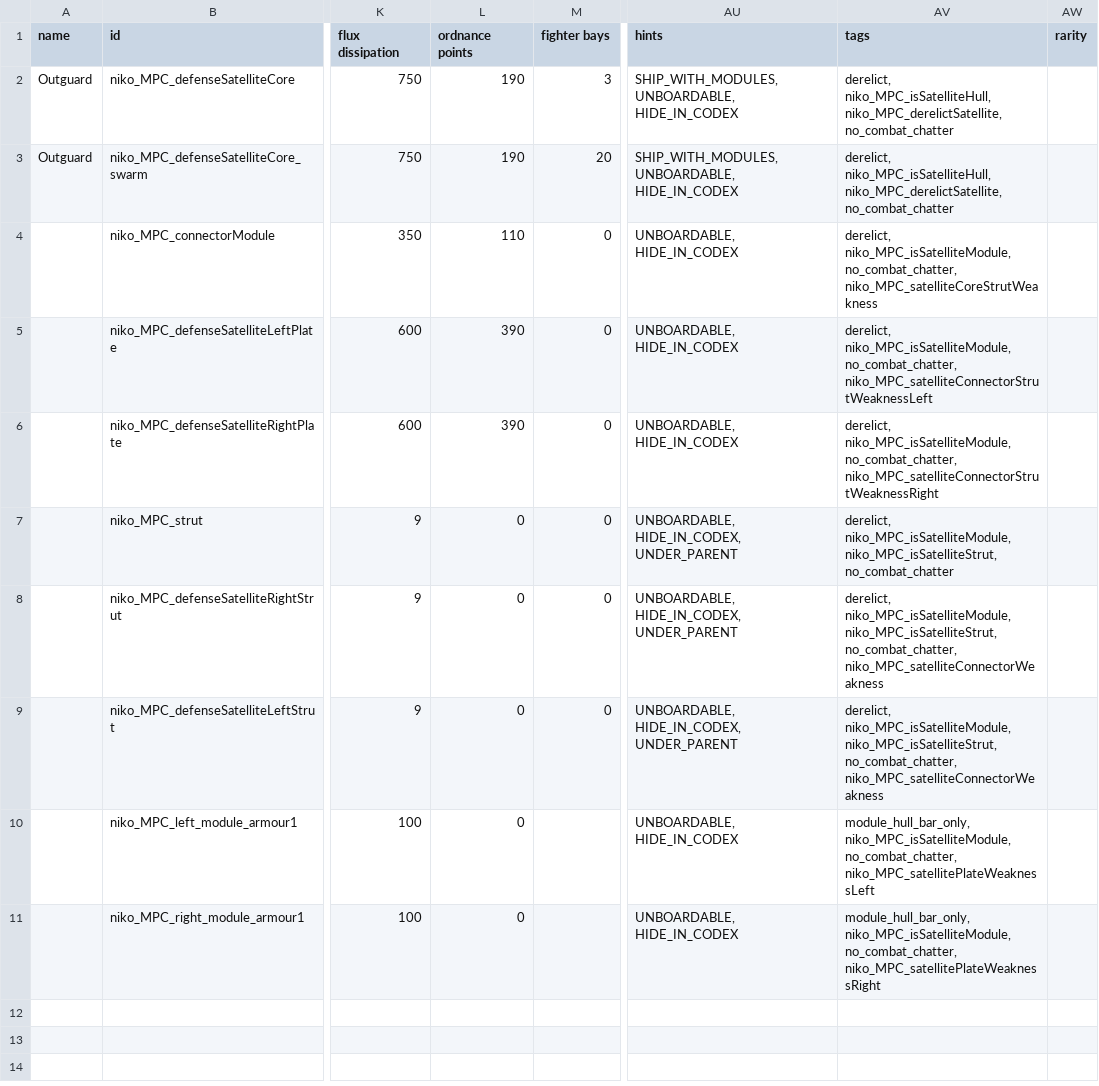
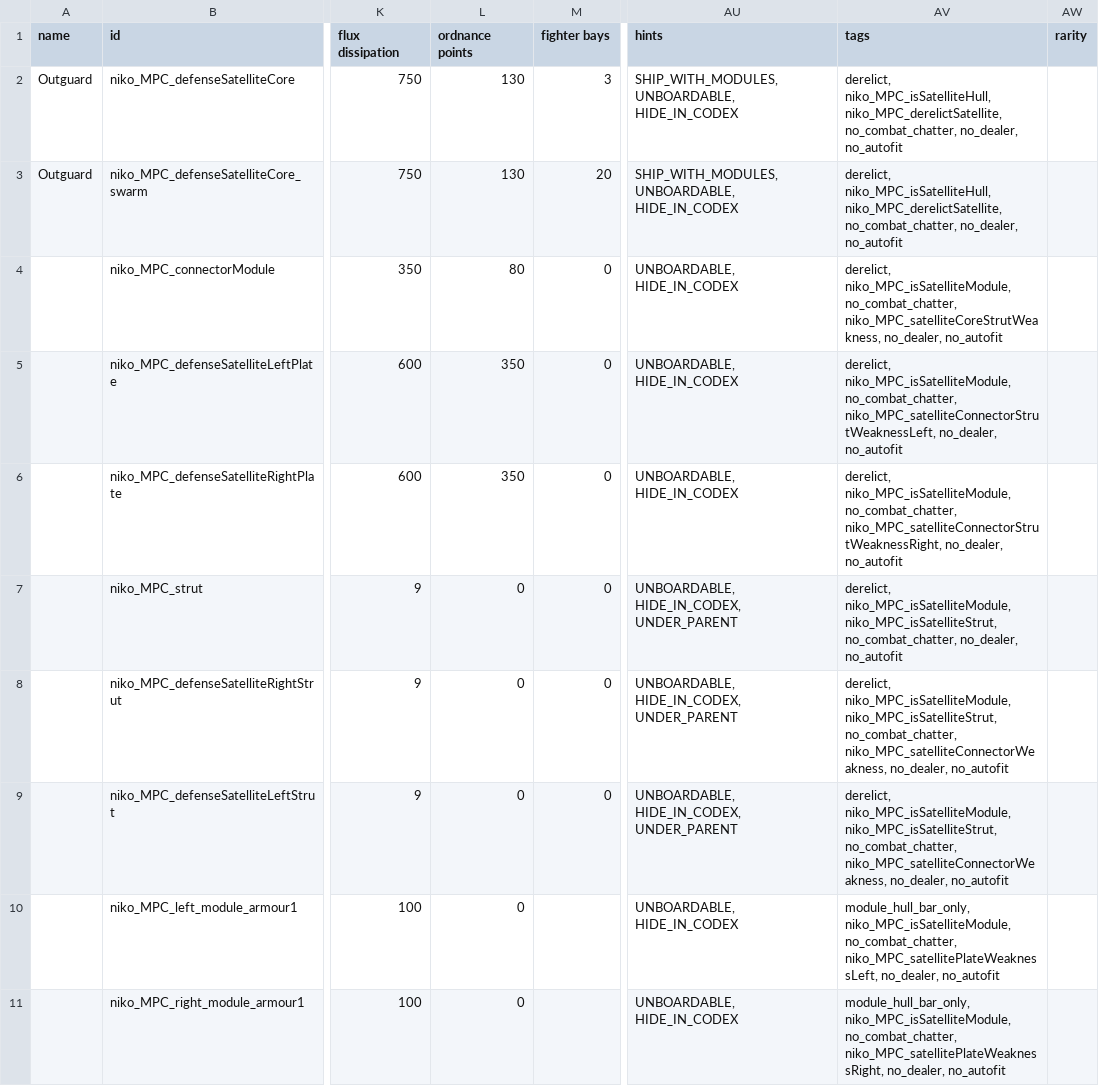
Before and after one commit to nikothedude/MorePlanetaryConditions, a CSV file: data/hulls/ship_data.csv, drawn as a sheet; only a part is shown, gaps mark what is left out; the diff names each change by its address in the sheet, - before the commit and + after, or states it on an @@ line.

```diff
--- a/data/hulls/ship_data.csv
+++ b/data/hulls/ship_data.csv
-L2:L3 (ordnance points): 190
+L2:L3 (ordnance points): 130
-AV2:AV3 (tags): …niko_MPC_isSatelliteHull, niko_MPC_derelictSatellite, no_combat_chatter
+AV2:AV3 (tags): …niko_MPC_isSatelliteHull, niko_MPC_derelictSatellite, no_combat_chatter, no_dealer, no_autofit
-L4 (ordnance points): 110
+L4 (ordnance points): 80
-AV4 (tags): …niko_MPC_isSatelliteModule, no_combat_chatter, niko_MPC_satelliteCoreStrutWeakness
+AV4 (tags): …niko_MPC_isSatelliteModule, no_combat_chatter, niko_MPC_satelliteCoreStrutWeakness, no_dealer, no_autofit
-L5:L6 (ordnance points): 390
+L5:L6 (ordnance points): 350
-AV5 (tags): …niko_MPC_isSatelliteModule, no_combat_chatter, niko_MPC_satelliteConnectorStrutWeaknessLeft
+AV5 (tags): …niko_MPC_isSatelliteModule, no_combat_chatter, niko_MPC_satelliteConnectorStrutWeaknessLeft, no_dealer, no_autofit
-AV6 (tags): …niko_MPC_isSatelliteModule, no_combat_chatter, niko_MPC_satelliteConnectorStrutWeaknessRight
+AV6 (tags): …niko_MPC_isSatelliteModule, no_combat_chatter, niko_MPC_satelliteConnectorStrutWeaknessRight, no_dealer, no_autofit
-AV7 (tags): …niko_MPC_isSatelliteModule, niko_MPC_isSatelliteStrut, no_combat_chatter
+AV7 (tags): …niko_MPC_isSatelliteModule, niko_MPC_isSatelliteStrut, no_combat_chatter, no_dealer, no_autofit
-AV8:AV9 (tags): …niko_MPC_isSatelliteStrut, no_combat_chatter, niko_MPC_satelliteConnectorWeakness
+AV8:AV9 (tags): …niko_MPC_isSatelliteStrut, no_combat_chatter, niko_MPC_satelliteConnectorWeakness, no_dealer, no_autofit
-AV10 (tags): …niko_MPC_isSatelliteModule, no_combat_chatter, niko_MPC_satellitePlateWeaknessLeft
+AV10 (tags): …niko_MPC_isSatelliteModule, no_combat_chatter, niko_MPC_satellitePlateWeaknessLeft, no_dealer, no_autofit
-AV11 (tags): …niko_MPC_isSatelliteModule, no_combat_chatter, niko_MPC_satellitePlateWeaknessRight
+AV11 (tags): …niko_MPC_isSatelliteModule, no_combat_chatter, niko_MPC_satellitePlateWeaknessRight, no_dealer, no_autofit
```
Also changed, not shown: 27 other files.
